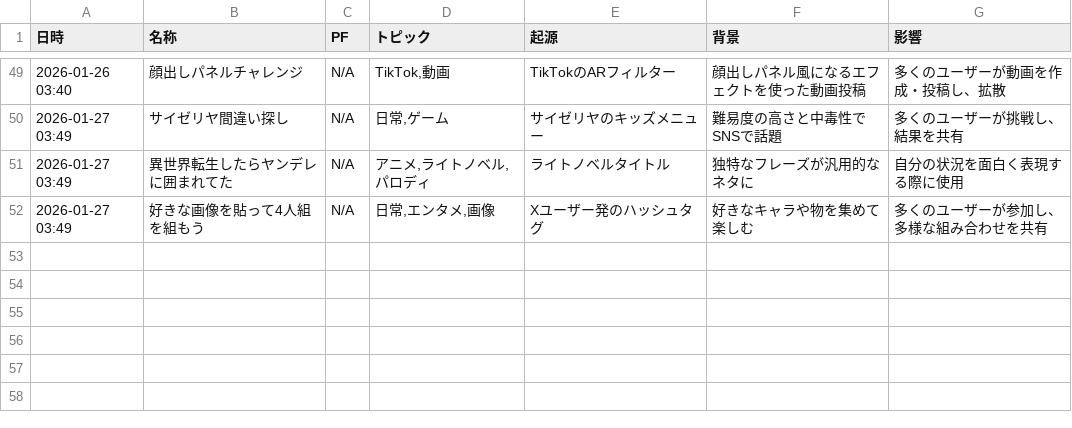
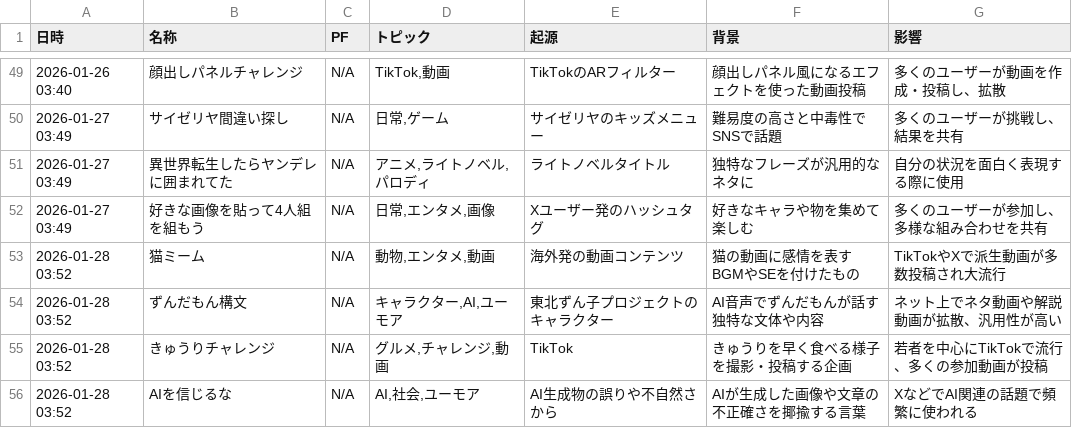
Before and after one commit to Hamaaan/sns-meme-reporting-jp, a CSV file: data/2026/2026-01_meme_trends.csv, drawn as a sheet; only a part is shown, gaps mark what is left out.

```diff
--- a/data/2026/2026-01_meme_trends.csv
+++ b/data/2026/2026-01_meme_trends.csv
@@ -52 +52,5 @@
 2026-01-27 03:49,好きな画像を貼って4人組を組もう,N/A,"日常,エンタメ,画像",Xユーザー発のハッシュタグ,好きなキャラや物を集めて楽しむ,多くのユーザーが参加し、多様な組み合わせを共有
+2026-01-28 03:52,猫ミーム,N/A,"動物,エンタメ,動画",海外発の動画コンテンツ,猫の動画に感情を表すBGMやSEを付けたもの,TikTokやXで派生動画が多数投稿され大流行
+2026-01-28 03:52,ずんだもん構文,N/A,"キャラクター,AI,ユーモア",東北ずん子プロジェクトのキャラクター,AI音声でずんだもんが話す独特な文体や内容,ネット上でネタ動画や解説動画が拡散、汎用性が高い
+2026-01-28 03:52,きゅうりチャレンジ,N/A,"グルメ,チャレンジ,動画",TikTok,きゅうりを早く食べる様子を撮影・投稿する企画,若者を中心にTikTokで流行、多くの参加動画が投稿
+2026-01-28 03:52,AIを信じるな,N/A,"AI,社会,ユーモア",AI生成物の誤りや不自然さから,AIが生成した画像や文章の不正確さを揶揄する言葉,XなどでAI関連の話題で頻繁に使われる
```
Also changed, not shown: 1 other file.
